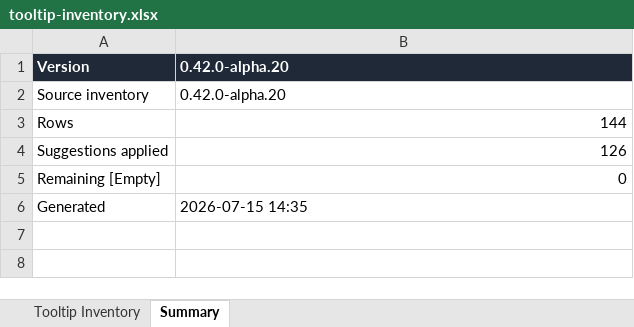
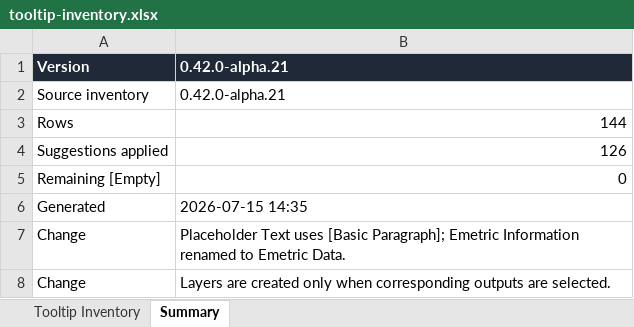
Before and after one commit to KTKM-Type/Emetric, an Excel workbook: docs/tooltip-inventory.xlsx, sheet Summary, drawn as a sheet; values as stored, in another font and other column widths than the file's, no borders; the diff names each change by its address in the sheet, - before the commit and + after, or states it on an @@ line.

Commit message:
alpha.21
Use Basic Paragraph for placeholder text

```diff
--- a/docs/tooltip-inventory.xlsx (sheet Summary)
+++ b/docs/tooltip-inventory.xlsx (sheet Summary)
-B1:B2: 0.42.0-alpha.20
+B1:B2: 0.42.0-alpha.21
+row 7: Change | Placeholder Text uses [Basic Paragraph]; Emetric Information renamed to Emetric Data.
+row 8: Change | Layers are created only when corresponding outputs are selected.
```
Also changed, not shown: 3 other files.
